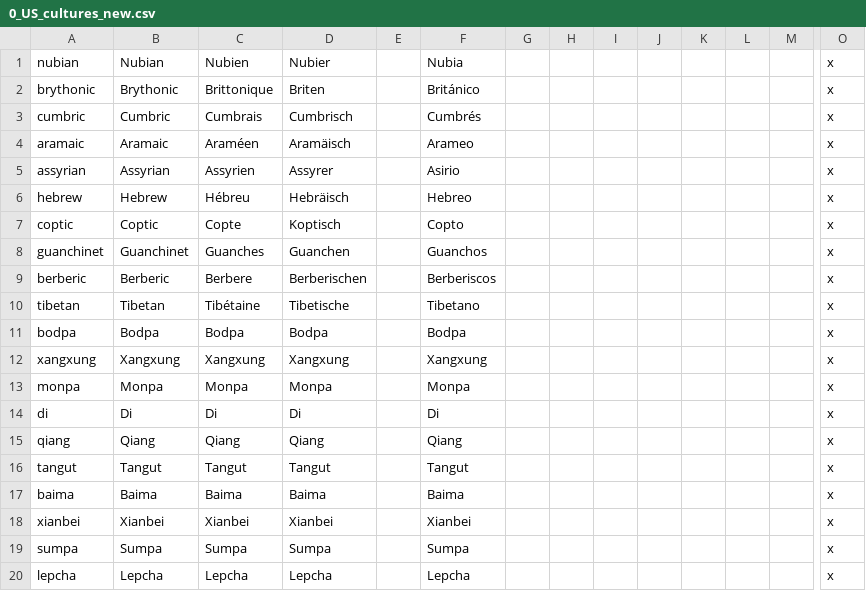
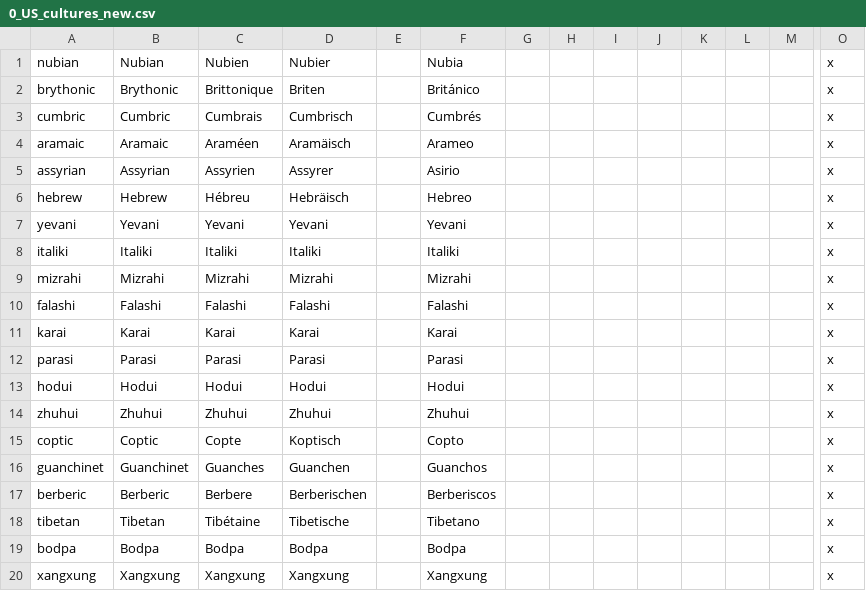
Before and after one commit to JFDCamara/Umbra-Spherae, a CSV file: Umbra Spherae/localisation/0_US_cultures_new.csv, drawn as a sheet; only a part is shown, gaps mark what is left out; the shorter side is filled out with more unchanged rows; rows hold the shown columns only; the diff names each change by its address in the sheet, - before the commit and + after, or states it on an @@ line.

Commit message:
Added Nukumnehtar's New Jewish Cultures
Currently the Localization only has English ones because i could not
find any translations.

```diff
--- a/Umbra Spherae/localisation/0_US_cultures_new.csv
+++ b/Umbra Spherae/localisation/0_US_cultures_new.csv
+row 7: yevani | Yevani | Yevani | Yevani |  | Yevani |  |  |  |  |  |  |  | x
+row 8: italiki | Italiki | Italiki | Italiki |  | Italiki |  |  |  |  |  |  |  | x
+row 9: mizrahi | Mizrahi | Mizrahi | Mizrahi |  | Mizrahi |  |  |  |  |  |  |  | x
+row 10: falashi | Falashi | Falashi | Falashi |  | Falashi |  |  |  |  |  |  |  | x
+row 11: karai | Karai | Karai | Karai |  | Karai |  |  |  |  |  |  |  | x
+row 12: parasi | Parasi | Parasi | Parasi |  | Parasi |  |  |  |  |  |  |  | x
+row 13: hodui | Hodui | Hodui | Hodui |  | Hodui |  |  |  |  |  |  |  | x
+row 14: zhuhui | Zhuhui | Zhuhui | Zhuhui |  | Zhuhui |  |  |  |  |  |  |  | x
```
Also changed, not shown: 1 other file.
